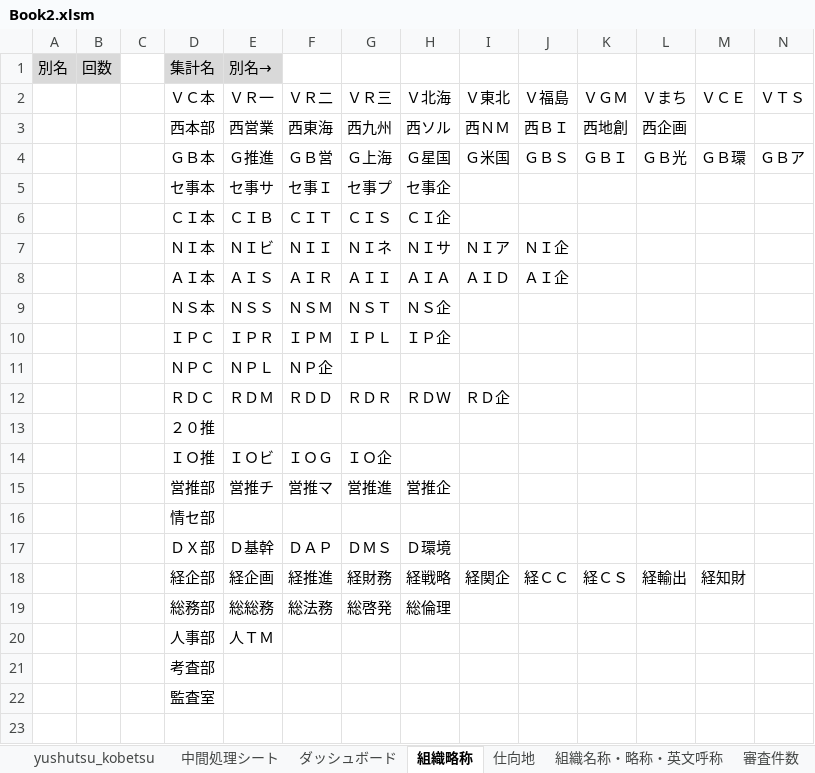
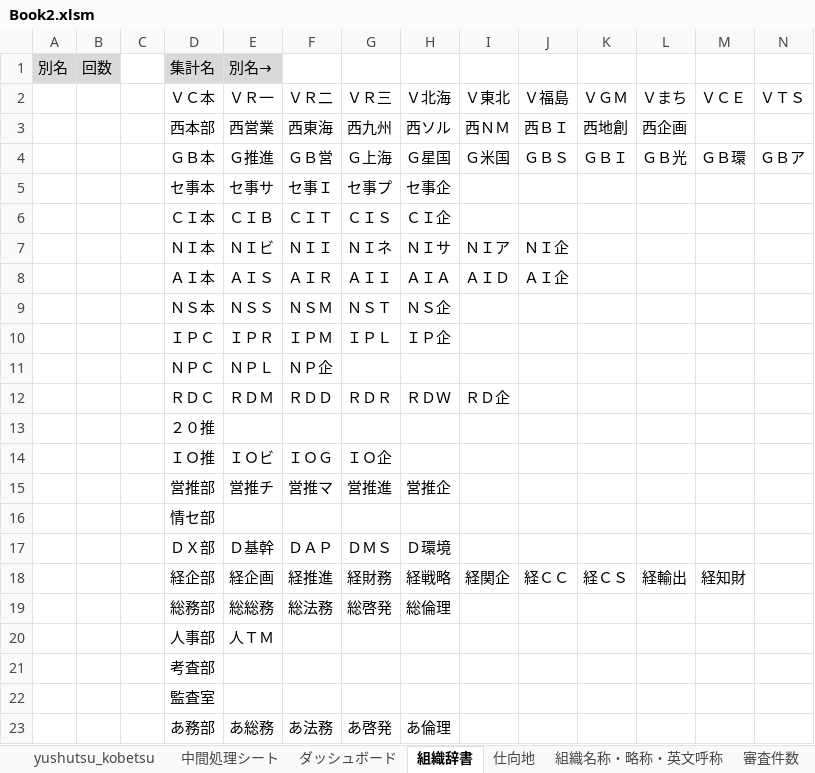
Before and after one commit to aokit/Excel_-, an Excel workbook: Book2.xlsm, sheet 組織辞書, drawn as a sheet; only a part is shown; values as stored, in another font and other column widths than the file's, no borders; charts and pictures not drawn; rows hold the shown columns only; the diff names each change by its address in the sheet, - before the commit and + after, or states it on an @@ line.

```diff
--- a/Book2.xlsm (sheet 組織辞書)
+++ b/Book2.xlsm (sheet 組織辞書)
-sheet tab: 組織略称
+sheet tab: 組織辞書
+row 23:  |  |  | あ務部 | あ総務 | あ法務 | あ啓発 | あ倫理
```
Also changed, not shown: sheet 組織名称・略称・英文呼称, sheet ダッシュボード, charts or pictures, 1 other file.
